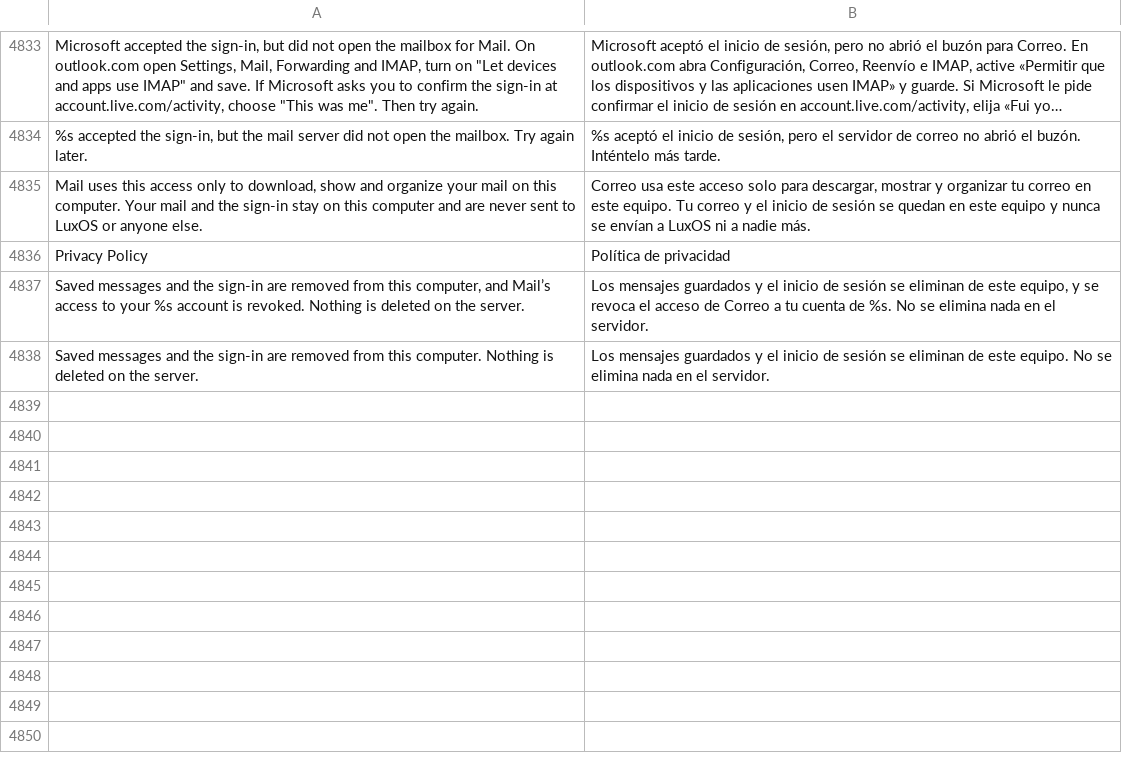
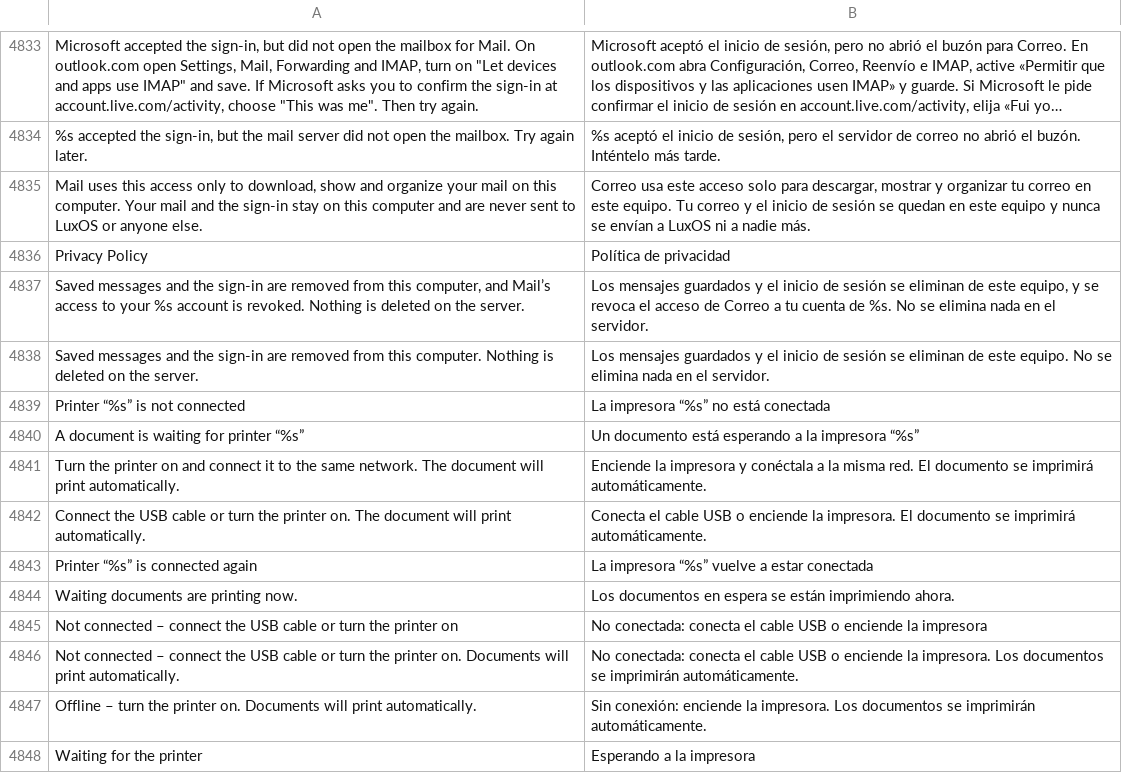
Before and after one commit to luxopes/LuxOS-Arch, a TSV file: packages/luxos-i18n/files/es.tsv, drawn as a sheet; only a part is shown, gaps mark what is left out; long unchanged cells end in ….

```diff
--- a/packages/luxos-i18n/files/es.tsv
+++ b/packages/luxos-i18n/files/es.tsv
@@ -4838 +4838,11 @@ Saved messages and the sign-in are removed from this computer, and Mail’s acce
 Saved messages and the sign-in are removed from this computer. Nothing is deleted on the server.	Los mensajes guardados y el inicio de sesión se eliminan de este equipo. No se elimina nada en el servidor.
+Printer “%s” is not connected	La impresora “%s” no está conectada
+A document is waiting for printer “%s”	Un documento está esperando a la impresora “%s”
+Turn the printer on and connect it to the same network. The document will print automatically.	Enciende la impresora y conéctala a la misma red. El documento se imprimirá automáticamente.
+Connect the USB cable or turn the printer on. The document will print automatically.	Conecta el cable USB o enciende la impresora. El documento se imprimirá automáticamente.
+Printer “%s” is connected again	La impresora “%s” vuelve a estar conectada
+Waiting documents are printing now.	Los documentos en espera se están imprimiendo ahora.
+Not connected – connect the USB cable or turn the printer on	No conectada: conecta el cable USB o enciende la impresora
+Not connected – connect the USB cable or turn the printer on. Documents will print automatically.	No conectada: conecta el cable USB o enciende la impresora. Los documentos se imprimirán automáticamente.
+Offline – turn the printer on. Documents will print automatically.	Sin conexión: enciende la impresora. Los documentos se imprimirán automáticamente.
+Waiting for the printer	Esperando a la impresora
```
Also changed, not shown: packages/luxos-i18n/files/de.tsv, packages/luxos-i18n/files/fr.tsv, 23 other files.
